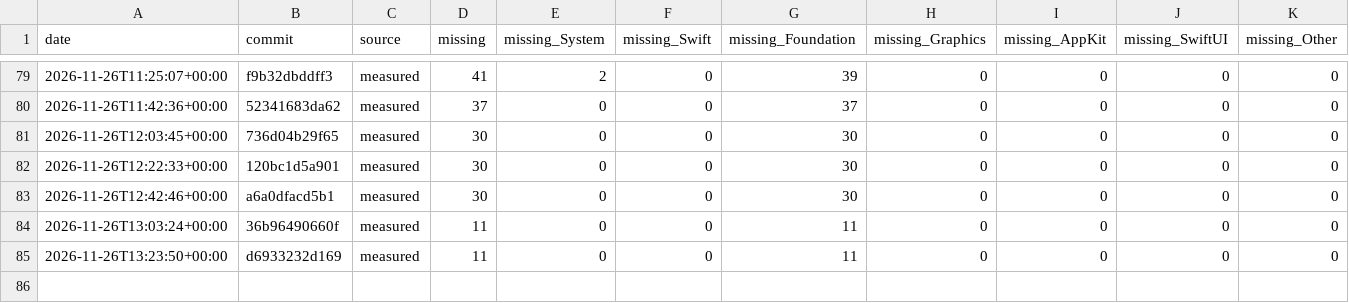
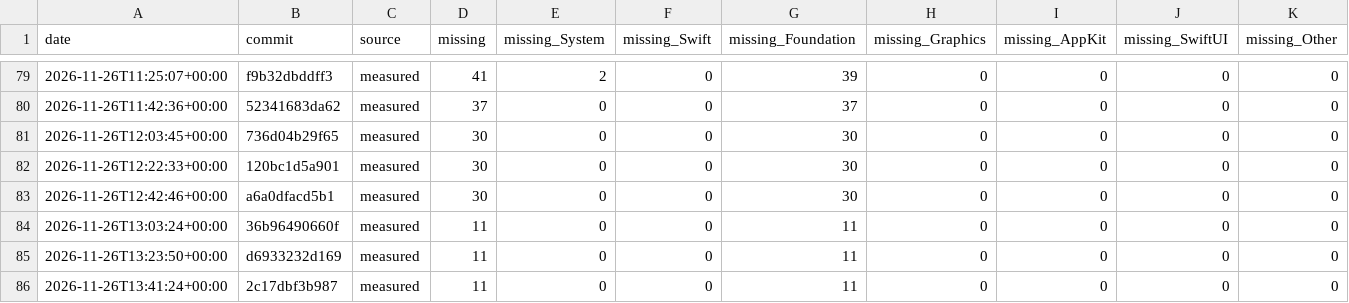
Before and after one commit to GhouI/bitten, a CSV file: history.csv, drawn as a sheet; only a part is shown, gaps mark what is left out; the diff names each change by its address in the sheet, - before the commit and + after, or states it on an @@ line.

```diff
--- a/history.csv
+++ b/history.csv
+row 86: 2026-11-26T13:41:24+00:00 | 2c17dbf3b987 | measured | 11 | 0 | 0 | 11 | 0 | 0 | 0 | 0
```
Also changed, not shown: 1 other file.
